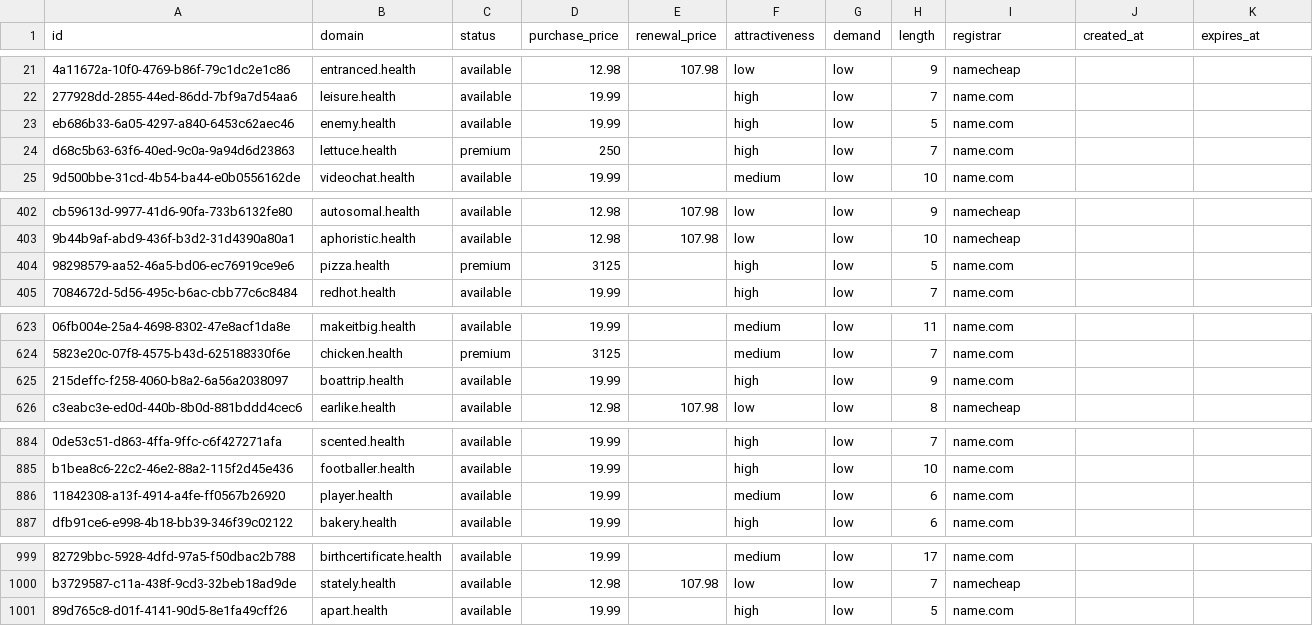
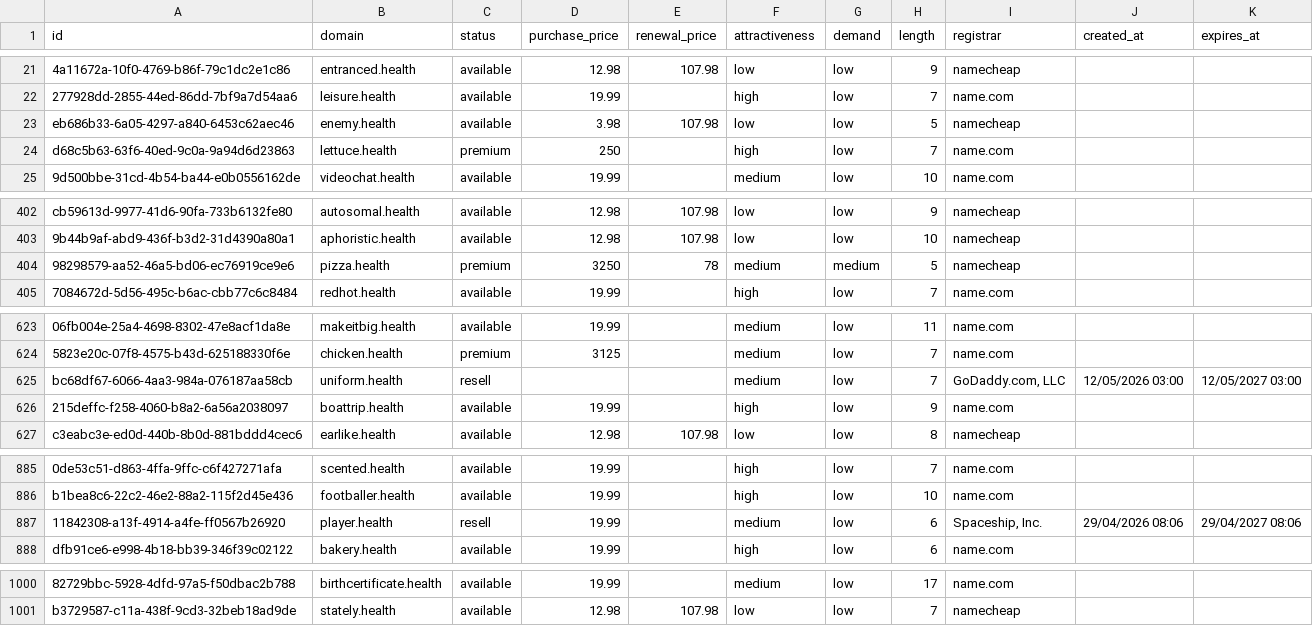
Before and after one commit to UniqueDomains/health-oneword-domains, a CSV file: health.csv, drawn as a sheet; only a part is shown, gaps mark what is left out; removed rows and columns are numbered as before the commit, all else as after; the diff names each change by its address in the sheet, - before the commit and + after, or states it on an @@ line.

Commit message:
Domains update

```diff
--- a/health.csv
+++ b/health.csv
-D23 (purchase_price): 19.99
+D23 (purchase_price): 3.98
-E23 (renewal_price): (empty)
+E23 (renewal_price): 107.98
-F23 (attractiveness): high
+F23 (attractiveness): low
-I23 (registrar): name.com
+I23 (registrar): namecheap
-D404 (purchase_price): 3125
+D404 (purchase_price): 3250
-E404 (renewal_price): (empty)
+E404 (renewal_price): 78
-F404 (attractiveness): high
+F404 (attractiveness): medium
-G404 (demand): low
+G404 (demand): medium
-I404 (registrar): name.com
+I404 (registrar): namecheap
+row 625: bc68df67-6066-4aa3-984a-076187aa58cb | uniform.health | resell |  |  | medium | low | 7 | GoDaddy.com, LLC | 12/05/2026 03:00 | 12/05/2027 03:00
-C887 (status): available
+C887 (status): resell
-I887 (registrar): name.com
+I887 (registrar): Spaceship, Inc.
-J887 (created_at): (empty)
+J887 (created_at): 29/04/2026 08:06
-K887 (expires_at): (empty)
+K887 (expires_at): 29/04/2027 08:06
-row 1001: 89d765c8-d01f-4141-90d5-8e1fa49cff26 | apart.health | available | 19.99 |  | high | low | 5 | name.com
```
Also changed, not shown: 4 other files.
